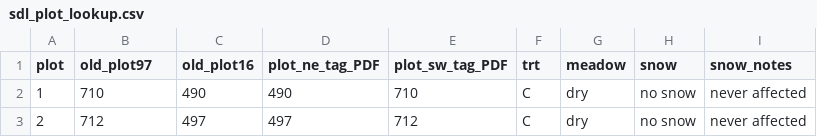
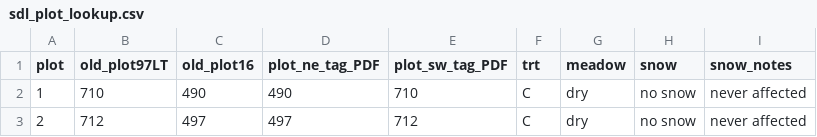
Before and after one commit to caitlintwhite/nwt-data-munging, a CSV file: alpine_addnuts/output_data/sdl_plot_lookup.csv, drawn as a sheet; only a part is shown.

```diff
--- a/alpine_addnuts/output_data/sdl_plot_lookup.csv
+++ b/alpine_addnuts/output_data/sdl_plot_lookup.csv
@@ -1,2 +1,2 @@
-plot,old_plot97,old_plot16,plot_ne_tag_PDF,plot_sw_tag_PDF,trt,meadow,snow,snow_notes
+plot,old_plot97LT,old_plot16,plot_ne_tag_PDF,plot_sw_tag_PDF,trt,meadow,snow,snow_notes
 1,710,490,490,710,C,dry,no snow,never affected
```
Also changed, not shown: alpine_addnuts/output_data/sdl_nutnet_plantcom_allyrs.csv, alpine_addnuts/output_data/sdl_plots_lookup_trblshoot.csv, 4 other files.
